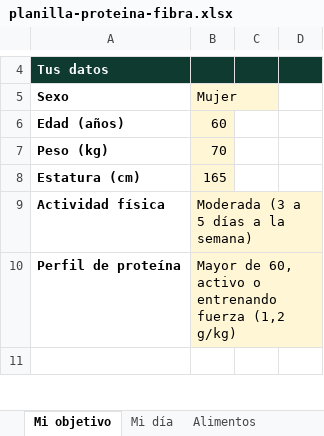
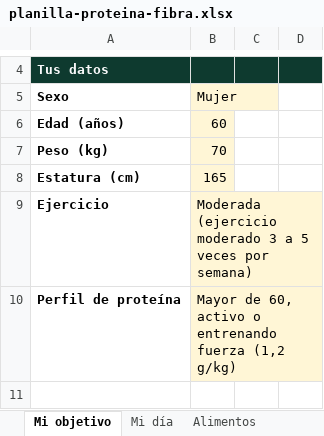
Before and after one commit to maugsbur/disenatujubilacion, an Excel workbook: materiales-programa/planilla-proteina-fibra.xlsx, sheet Mi objetivo, drawn as a sheet; only a part is shown, gaps mark what is left out; values as stored, in another font and other column widths than the file's, no borders; removed rows and columns are numbered as before the commit, all else as after; the diff names each change by its address in the sheet, - before the commit and + after, or states it on an @@ line.

```diff
--- a/materiales-programa/planilla-proteina-fibra.xlsx (sheet Mi objetivo)
+++ b/materiales-programa/planilla-proteina-fibra.xlsx (sheet Mi objetivo)
-row 9: Actividad física | Moderada (3 a 5 días a la semana)
+row 9: Ejercicio | Moderada (ejercicio moderado 3 a 5 veces por semana)
```
Also changed, not shown: 1 other file.
